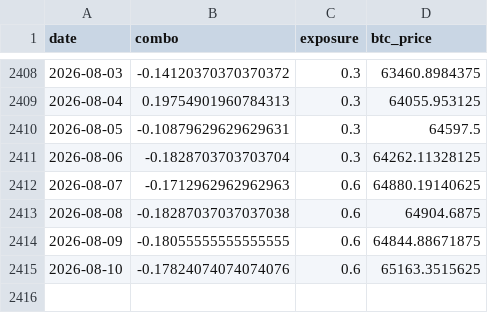
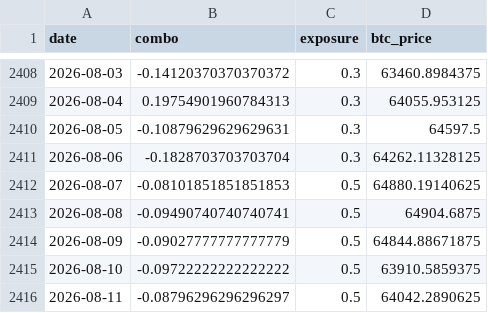
Before and after one commit to DarkoIOSG/d10-strategy, a CSV file: data/combo_history.csv, drawn as a sheet; only a part is shown, gaps mark what is left out.

```diff
--- a/data/combo_history.csv
+++ b/data/combo_history.csv
@@ -2411,5 +2411,6 @@ date,combo,exposure,btc_price
 2026-08-06,-0.1828703703703704,0.3,64262.11328125
-2026-08-07,-0.1712962962962963,0.6,64880.19140625
-2026-08-08,-0.18287037037037038,0.6,64904.6875
-2026-08-09,-0.18055555555555555,0.6,64844.88671875
-2026-08-10,-0.17824074074074076,0.6,65163.3515625
+2026-08-07,-0.08101851851851853,0.5,64880.19140625
+2026-08-08,-0.09490740740740741,0.5,64904.6875
+2026-08-09,-0.09027777777777779,0.5,64844.88671875
+2026-08-10,-0.09722222222222222,0.5,63910.5859375
+2026-08-11,-0.08796296296296297,0.5,64042.2890625
```
Also changed, not shown: 2 other files.
